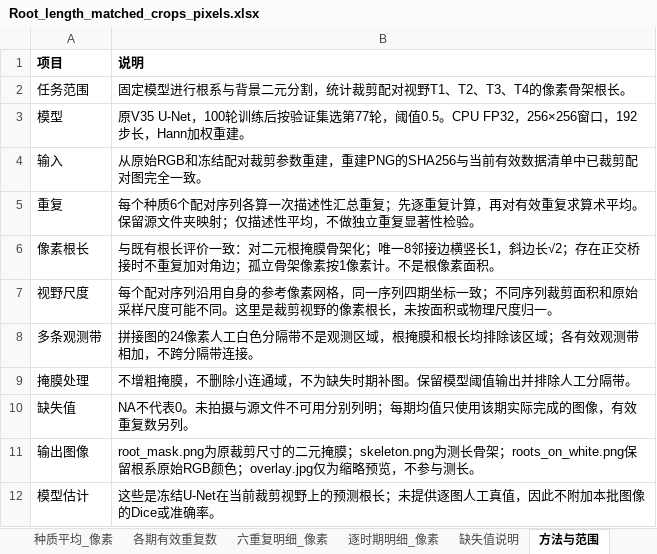
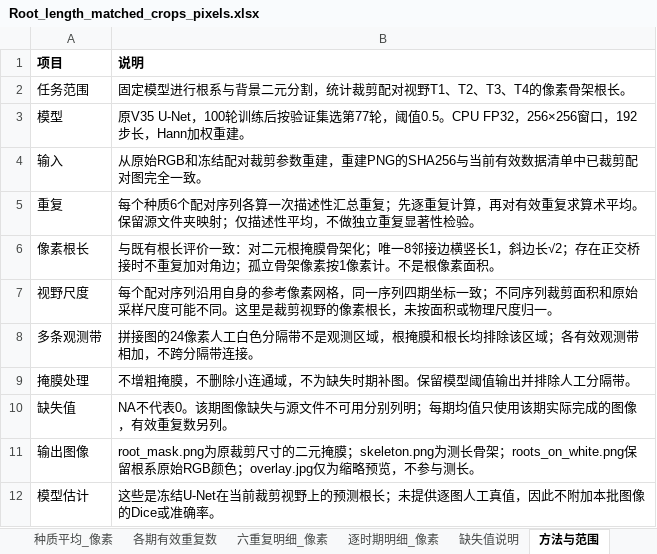
Before and after one commit to Annalee811/LI, an Excel workbook: roma-results/three-genotypes/UNet-matched-crops-root-length-pixels-20261030/Root_length_matched_crops_pixels.xlsx, sheet 方法与范围, drawn as a sheet; values as stored, in another font and other column widths than the file's, no borders; the diff names each change by its address in the sheet, - before the commit and + after, or states it on an @@ line.

```diff
--- a/roma-results/three-genotypes/UNet-matched-crops-root-length-pixels-20261030/Root_length_matched_crops_pixels.xlsx (sheet 方法与范围)
+++ b/roma-results/three-genotypes/UNet-matched-crops-root-length-pixels-20261030/Root_length_matched_crops_pixels.xlsx (sheet 方法与范围)
-B10 (说明): …代表0。未拍摄与源文件…
+B10 (说明): …代表0。该期图像缺失与源文件…
```
Also changed, not shown: sheet 缺失值说明, sheet 六重复明细_像素, sheet 逐时期明细_像素, 7 other files.
